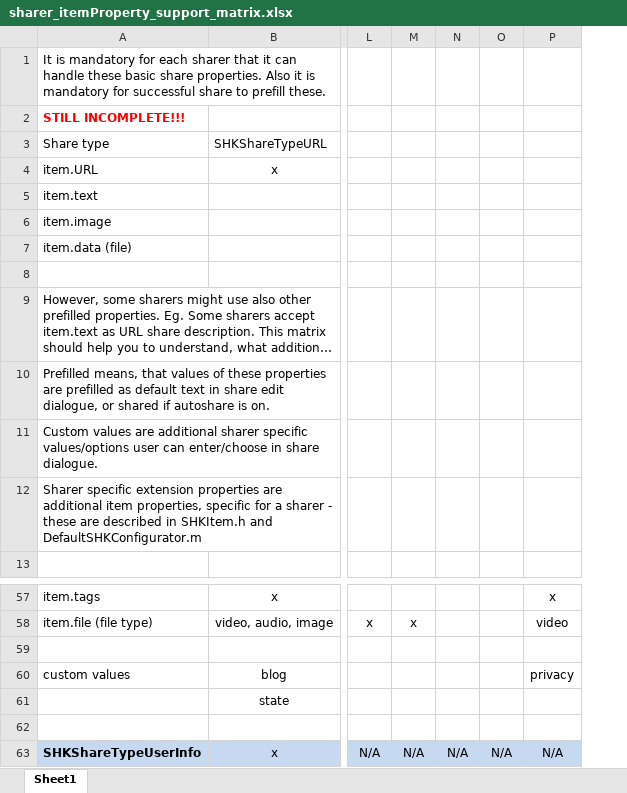
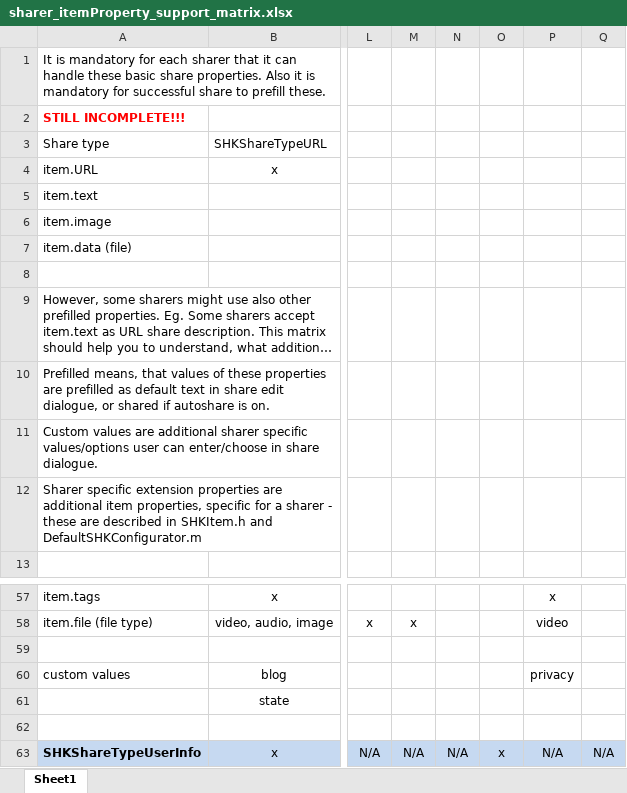
Before and after one commit to ShareKit/ShareKit, an Excel workbook: Documentation/sharer_itemProperty_support_matrix.xlsx, sheet Sheet1, drawn as a sheet; only a part is shown, gaps mark what is left out; long unchanged cells end in …; values as stored, in another font and other column widths than the file's, no borders; the diff names each change by its address in the sheet, - before the commit and + after, or states it on an @@ line.

```diff
--- a/Documentation/sharer_itemProperty_support_matrix.xlsx (sheet Sheet1)
+++ b/Documentation/sharer_itemProperty_support_matrix.xlsx (sheet Sheet1)
+column Q, row 63: N/A
-O63: N/A
+O63: x
```
Also changed, not shown: 17 other files.
